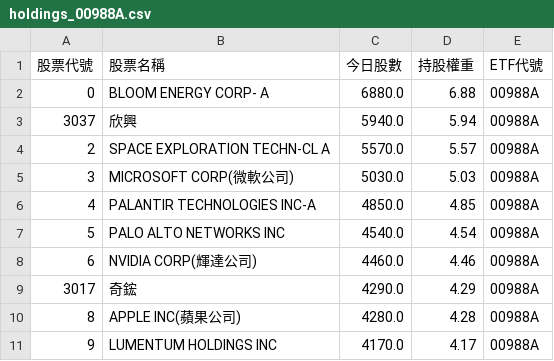
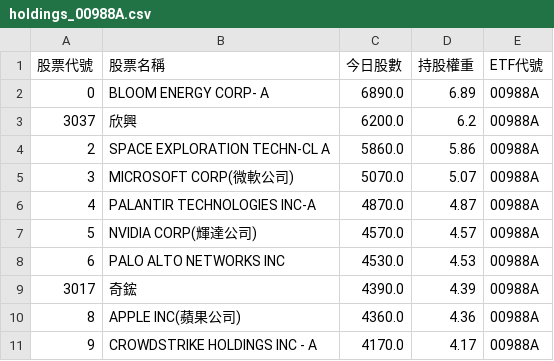
Before and after one commit to caesar263/my-etf-tracker, a CSV file: holdings_00988A.csv, drawn as a sheet.

```diff
--- a/holdings_00988A.csv
+++ b/holdings_00988A.csv
@@ -1,11 +1,11 @@
 股票代號,股票名稱,今日股數,持股權重,ETF代號
-0,BLOOM ENERGY CORP- A,6880.0,6.88,00988A
-3037,欣興,5940.0,5.94,00988A
-2,SPACE EXPLORATION TECHN-CL A,5570.0,5.57,00988A
-3,MICROSOFT CORP(微軟公司),5030.0,5.03,00988A
-4,PALANTIR TECHNOLOGIES INC-A,4850.0,4.85,00988A
-5,PALO ALTO NETWORKS INC,4540.0,4.54,00988A
-6,NVIDIA CORP(輝達公司),4460.0,4.46,00988A
-3017,奇鋐,4290.0,4.29,00988A
-8,APPLE INC(蘋果公司),4280.0,4.28,00988A
-9,LUMENTUM HOLDINGS INC,4170.0,4.17,00988A
+0,BLOOM ENERGY CORP- A,6890.0,6.89,00988A
+3037,欣興,6200.0,6.2,00988A
+2,SPACE EXPLORATION TECHN-CL A,5860.0,5.86,00988A
+3,MICROSOFT CORP(微軟公司),5070.0,5.07,00988A
+4,PALANTIR TECHNOLOGIES INC-A,4870.0,4.87,00988A
+5,NVIDIA CORP(輝達公司),4570.0,4.57,00988A
+6,PALO ALTO NETWORKS INC,4530.0,4.53,00988A
+3017,奇鋐,4390.0,4.39,00988A
+8,APPLE INC(蘋果公司),4360.0,4.36,00988A
+9,CROWDSTRIKE HOLDINGS INC - A,4170.0,4.17,00988A
```
Also changed, not shown: final_analysis.csv, holdings_00981A.csv, 14 other files.
